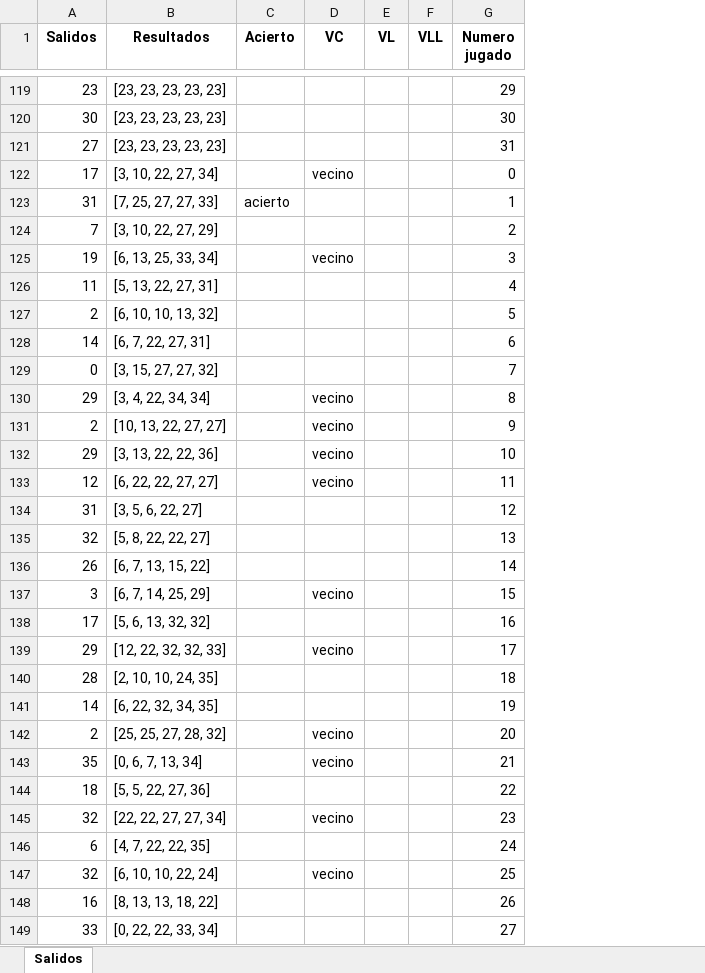
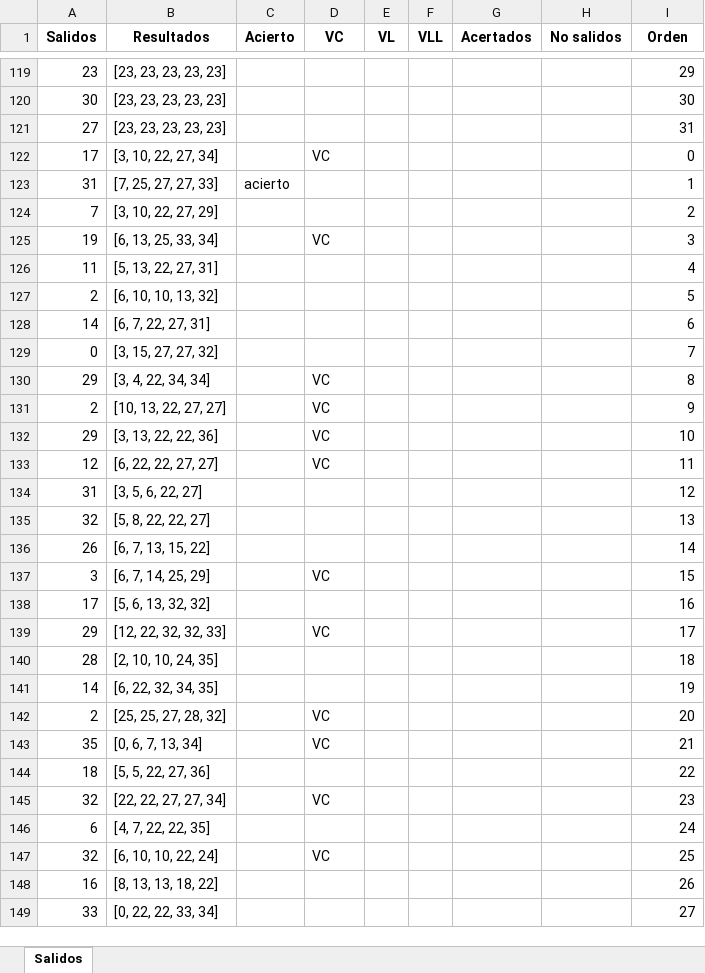
Before and after one commit to jonatha1992/Predictor_ruleta, an Excel workbook: Date/bombay1.xlsx, sheet Salidos, drawn as a sheet; only a part is shown, gaps mark what is left out; values as stored, in another font and other column widths than the file's, no borders; addresses are those after the commit; the diff covers the shown part only; the diff names each change by its address in the sheet, - before the commit and + after, or states it on an @@ line.

```diff
--- a/Date/bombay1.xlsx (sheet Salidos)
+++ b/Date/bombay1.xlsx (sheet Salidos)
+column G (Acertados), empty
+column H (No salidos), empty
-I1: Numero jugado
+I1: Orden
-D122 (VC): vecino
+D122 (VC): VC
-D125 (VC): vecino
+D125 (VC): VC
-D130:D133 (VC): vecino
+D130:D133 (VC): VC
-D137 (VC): vecino
+D137 (VC): VC
-D139 (VC): vecino
+D139 (VC): VC
-D142:D143 (VC): vecino
+D142:D143 (VC): VC
-D145 (VC): vecino
+D145 (VC): VC
-D147 (VC): vecino
+D147 (VC): VC
```
Also changed, not shown: 264 added rows and 100 edited cells elsewhere in this sheet, Reportes.xlsx, 2 other files.
